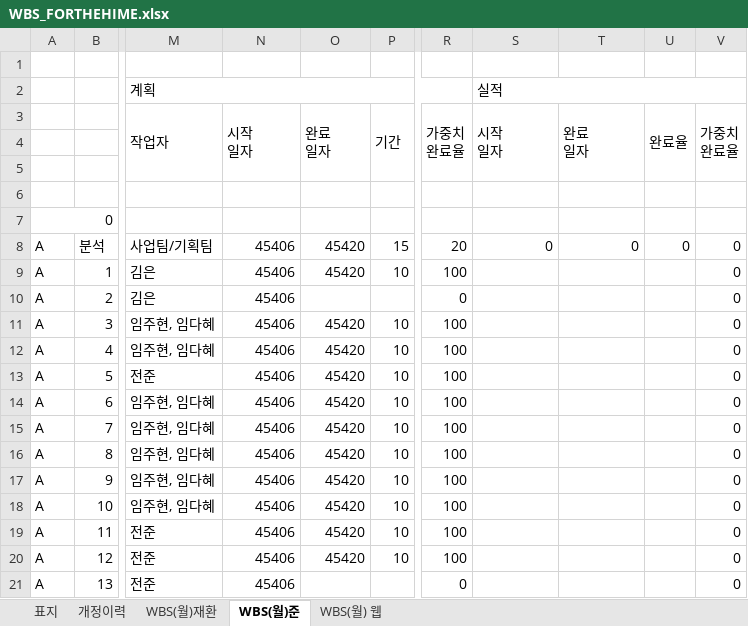
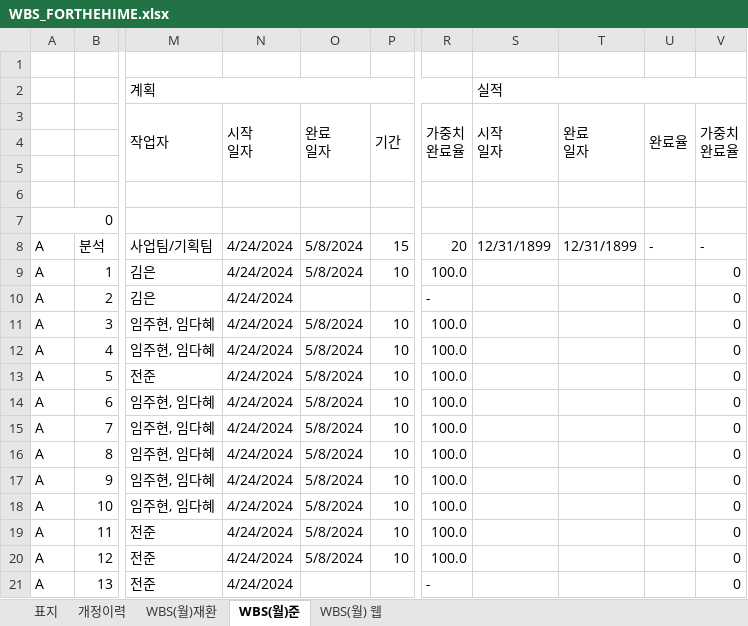
Before and after one commit to bluecube97/ProjectForTheHime, an Excel workbook: 문서/WBS_FORTHEHIME.xlsx, sheet WBS(월)준, drawn as a sheet; only a part is shown, gaps mark what is left out; values as stored, in another font and other column widths than the file's, no cell formats; the diff names each change by its address in the sheet, - before the commit and + after, or states it on an @@ line.

```diff
--- a/문서/WBS_FORTHEHIME.xlsx (sheet WBS(월)준)
+++ b/문서/WBS_FORTHEHIME.xlsx (sheet WBS(월)준)
-N8:N21: 45406
+N8:N21: 4/24/2024
-O8:O9: 45420
+O8:O9: 5/8/2024
-S8 (실적): 0
+S8 (실적): 12/31/1899
-T8: 0
+T8: 12/31/1899
-U8: 0
+U8: -
-V8: 0
+V8: -
-R9: 100
+R9: 100.0
-R10: 0
+R10: -
-O11:O20: 45420
+O11:O20: 5/8/2024
-R11:R20: 100
+R11:R20: 100.0
-R21: 0
+R21: -
```
Also changed, not shown: sheet WBS(월)재환, sheet WBS(월) 웹, sheet 표지, sheet 개정이력, cell formats, formulas that keep their value, charts or pictures.
